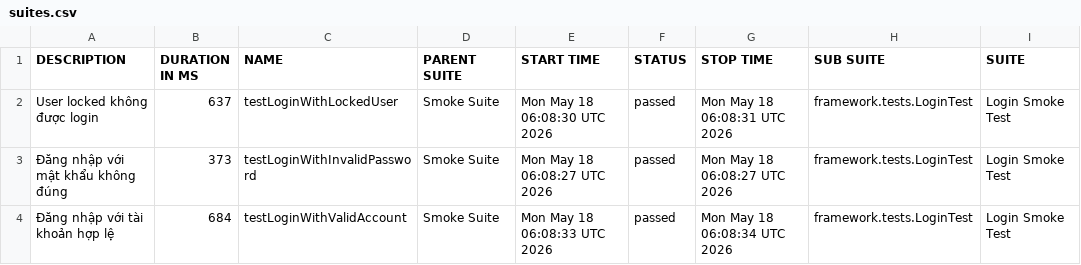
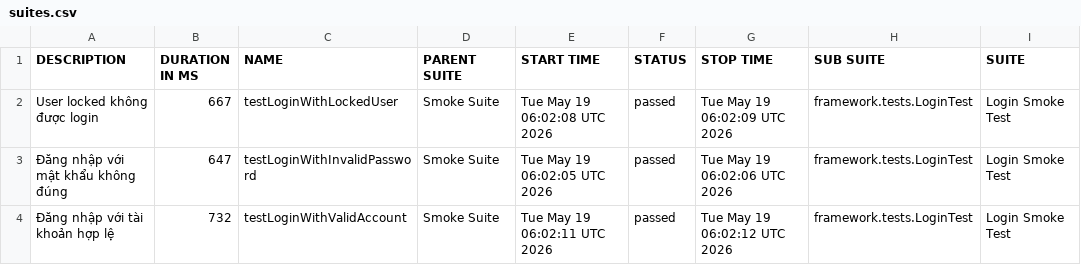
Before and after one commit to maiphun1412/selenium-framework, a CSV file: data/suites.csv, drawn as a sheet; only a part is shown; the diff names each change by its address in the sheet, - before the commit and + after, or states it on an @@ line.

```diff
--- a/data/suites.csv
+++ b/data/suites.csv
-B2 (DURATION IN MS): 637
+B2 (DURATION IN MS): 667
-E2 (START TIME): Mon May 18 06:08:30 UTC 2026
+E2 (START TIME): Tue May 19 06:02:08 UTC 2026
-G2 (STOP TIME): Mon May 18 06:08:31 UTC 2026
+G2 (STOP TIME): Tue May 19 06:02:09 UTC 2026
-B3 (DURATION IN MS): 373
+B3 (DURATION IN MS): 647
-E3 (START TIME): Mon May 18 06:08:27 UTC 2026
+E3 (START TIME): Tue May 19 06:02:05 UTC 2026
-G3 (STOP TIME): Mon May 18 06:08:27 UTC 2026
+G3 (STOP TIME): Tue May 19 06:02:06 UTC 2026
-B4 (DURATION IN MS): 684
+B4 (DURATION IN MS): 732
-E4 (START TIME): Mon May 18 06:08:33 UTC 2026
+E4 (START TIME): Tue May 19 06:02:11 UTC 2026
-G4 (STOP TIME): Mon May 18 06:08:34 UTC 2026
+G4 (STOP TIME): Tue May 19 06:02:12 UTC 2026
```
Also changed, not shown: 33 other files.
